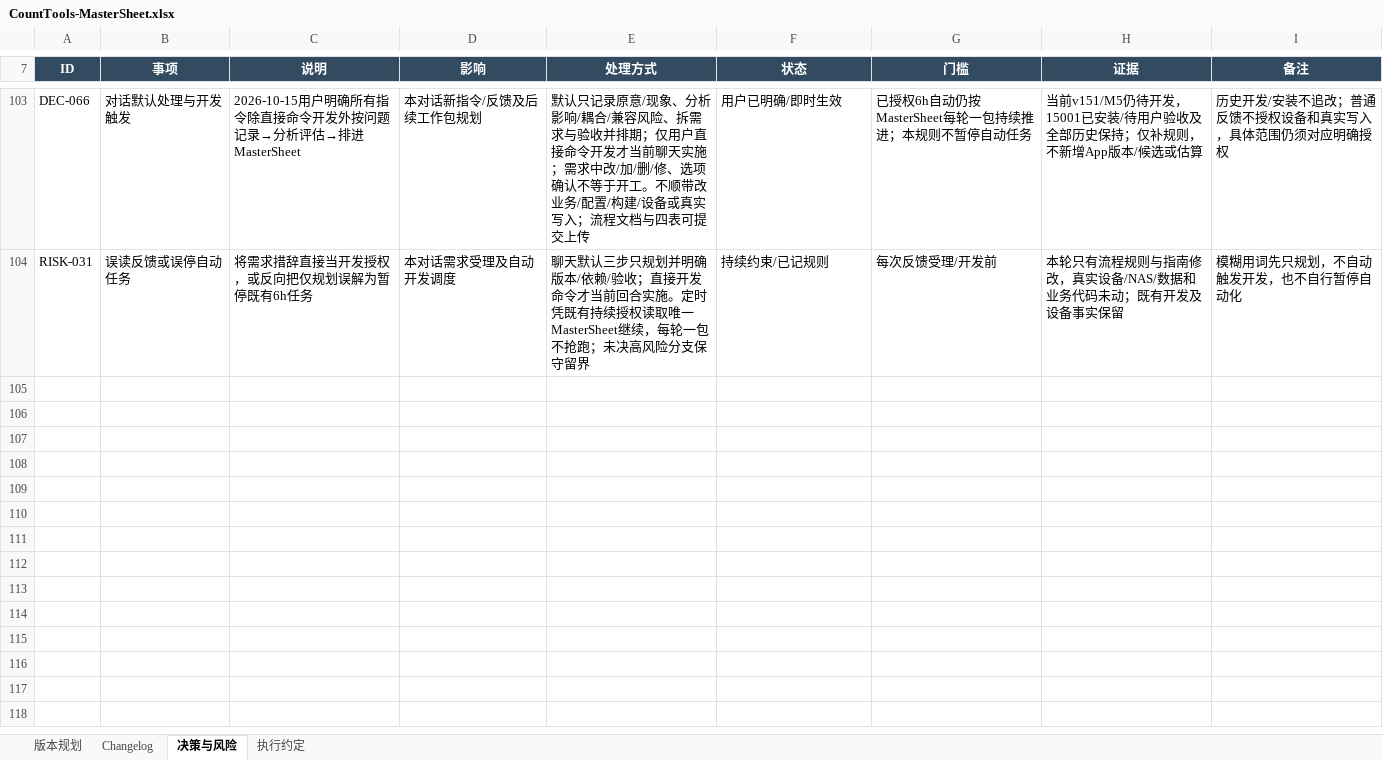
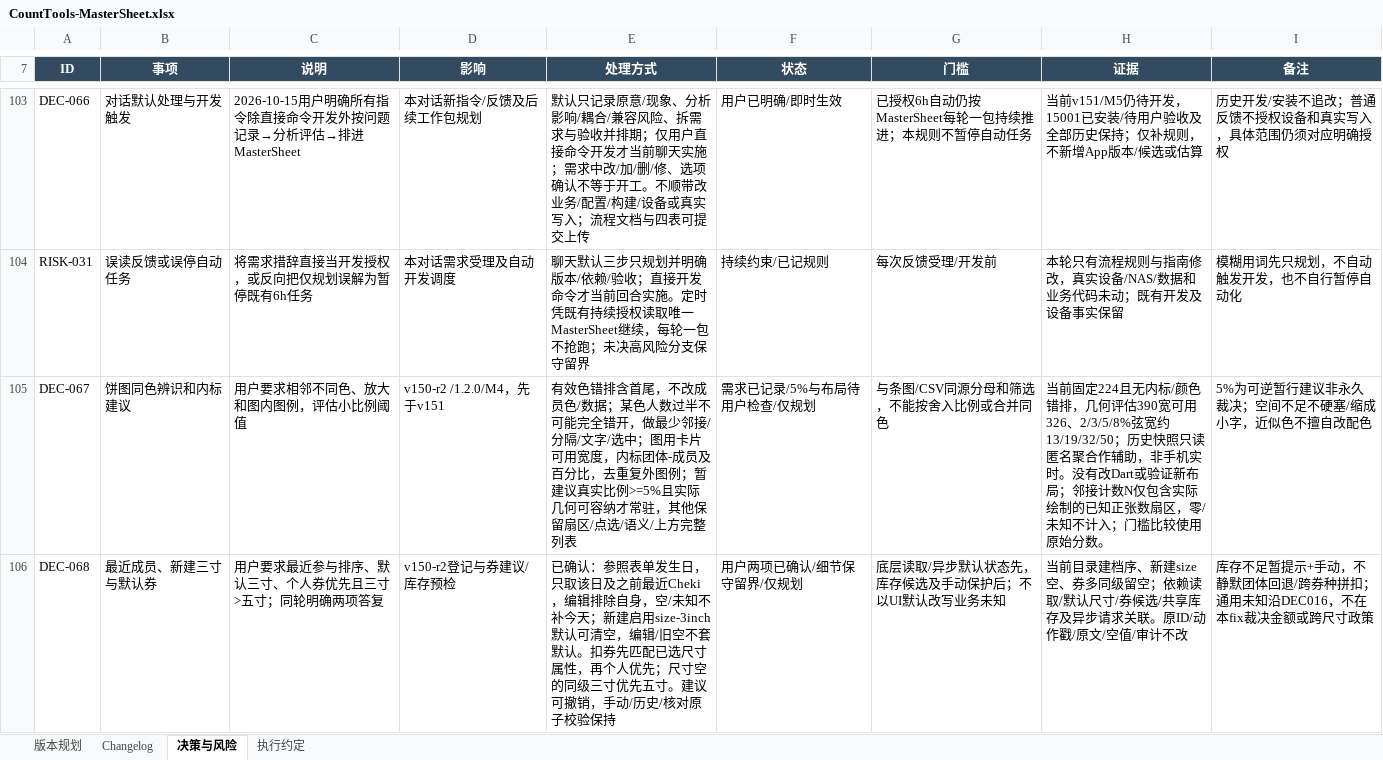
Before and after one commit to Seniorious66/count_tools, an Excel workbook: outputs/workflow-20261011/CountTools-MasterSheet.xlsx, sheet 决策与风险, drawn as a sheet; only a part is shown, gaps mark what is left out; values as stored, in another font and other column widths than the file's, no borders; conditional formats not drawn; the diff covers the shown part only; the diff names each change by its address in the sheet, - before the commit and + after, or states it on an @@ line.

```diff
--- a/outputs/workflow-20261011/CountTools-MasterSheet.xlsx (sheet 决策与风险)
+++ b/outputs/workflow-20261011/CountTools-MasterSheet.xlsx (sheet 决策与风险)
+row 105: DEC-067 | 饼图同色辨识和内标建议 | 用户要求相邻不同色、放大和图内图例，评估小比例阈值 | v150-r2 /1.2.0/M4，先于v151 | 有效色错排含首尾，不改成员色/数据；某色人数过半不可能完全错开，做最少邻接/分隔/文字/选中；图用卡片可用宽度，内标团体-成员及百分比，去重复外图例；暂建议真实比例>=5%且实际几何可容纳才常驻，其他保留扇区/点选/语义/上方完整列表 | 需求已记录/5%与布局待用户检查/仅规划 | 与条图/CSV同源分母和筛选，不能按舍入比例或合并同色 | 当前固定224且无内标/颜色错排，几何评估390宽可用326、2/3/5/8%弦宽约13/19/32/50；历史快照只读匿名聚合作辅助，非手机实时。没有改Dart或验证新布局；邻接计数N仅包含实际绘制的已知正张数扇区，零/未知不计入；门槛比较使用原始分数。 | 5%为可逆暂行建议非永久裁决；空间不足不硬塞/缩成小字，近似色不擅自改配色
+row 106: DEC-068 | 最近成员、新建三寸与默认券 | 用户要求最近参与排序、默认三寸、个人券优先且三寸>五寸；同轮明确两项答复 | v150-r2登记与券建议/库存预检 | 已确认：参照表单发生日，只取该日及之前最近Cheki，编辑排除自身，空/未知不补今天；新建启用size-3inch默认可清空，编辑/旧空不套默认。扣券先匹配已选尺寸属性，再个人优先；尺寸空的同级三寸优先五寸。建议可撤销，手动/历史/核对原子校验保持 | 用户两项已确认/细节保守留界/仅规划 | 底层读取/异步默认状态先，库存候选及手动保护后；不以UI默认改写业务未知 | 当前目录建档序、新建size空、券多同级留空；依赖读取/默认尺寸/券候选/共享库存及异步请求关联。原ID/动作戳/原文/空值/审计不改 | 库存不足暂提示+手动，不静默团体回退/跨券种拼扣；通用未知沿DEC016，不在本fix裁决金额或跨尺寸政策
```
Also changed, not shown: 2 added rows and 2 edited cells elsewhere in this sheet, sheet 执行约定, sheet 版本规划, sheet Changelog, 7 other files.
